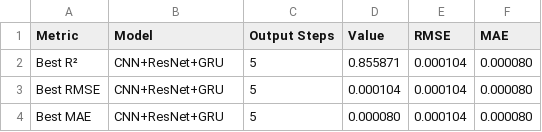
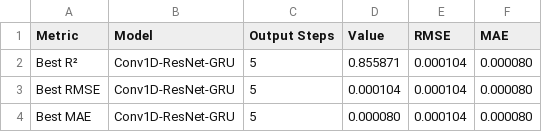
Before and after one commit to vudxlab/cnngruretnet, a CSV file: analysis/revision/best_configurations.csv, drawn as a sheet.

```diff
--- a/analysis/revision/best_configurations.csv
+++ b/analysis/revision/best_configurations.csv
@@ -1,4 +1,4 @@
 Metric,Model,Output Steps,Value,RMSE,MAE
-Best R²,CNN+ResNet+GRU,5,0.855871,0.000104,0.000080
-Best RMSE,CNN+ResNet+GRU,5,0.000104,0.000104,0.000080
-Best MAE,CNN+ResNet+GRU,5,0.000080,0.000104,0.000080
+Best R²,Conv1D-ResNet-GRU,5,0.855871,0.000104,0.000080
+Best RMSE,Conv1D-ResNet-GRU,5,0.000104,0.000104,0.000080
+Best MAE,Conv1D-ResNet-GRU,5,0.000080,0.000104,0.000080
```
Also changed, not shown: analysis/revision/comparison_table.csv, 5 other files.
